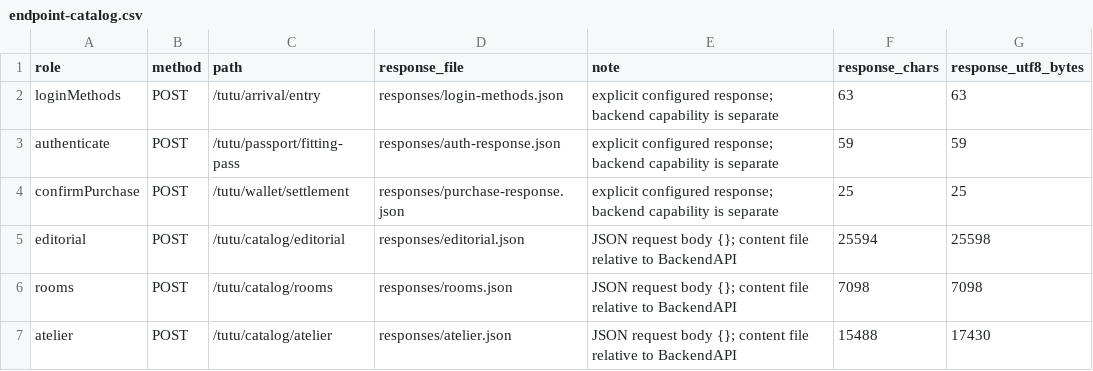
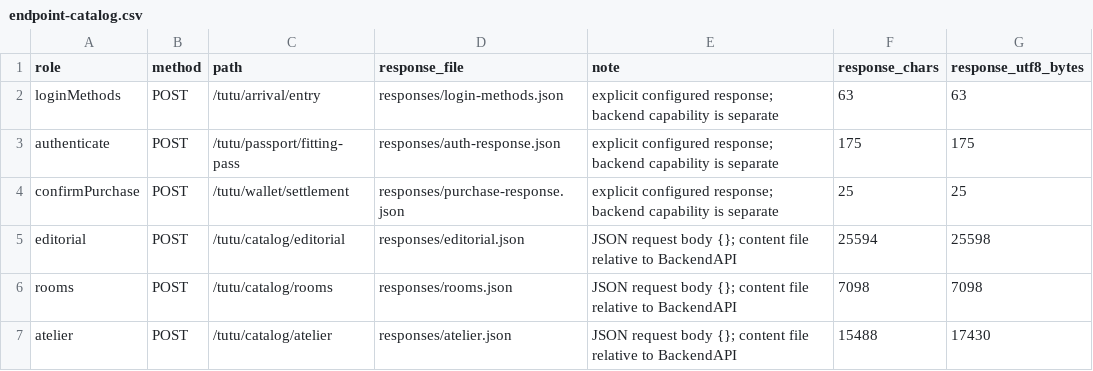
Before and after one commit to funchan666/Tutu, a CSV file: Docs/BackendAPI/generated/endpoint-catalog.csv, drawn as a sheet.

```diff
--- a/Docs/BackendAPI/generated/endpoint-catalog.csv
+++ b/Docs/BackendAPI/generated/endpoint-catalog.csv
@@ -2,3 +2,3 @@
 loginMethods,POST,/tutu/arrival/entry,responses/login-methods.json,explicit configured response; backend capability is separate,63,63
-authenticate,POST,/tutu/passport/fitting-pass,responses/auth-response.json,explicit configured response; backend capability is separate,59,59
+authenticate,POST,/tutu/passport/fitting-pass,responses/auth-response.json,explicit configured response; backend capability is separate,175,175
 confirmPurchase,POST,/tutu/wallet/settlement,responses/purchase-response.json,explicit configured response; backend capability is separate,25,25
```
Also changed, not shown: 6 other files.
